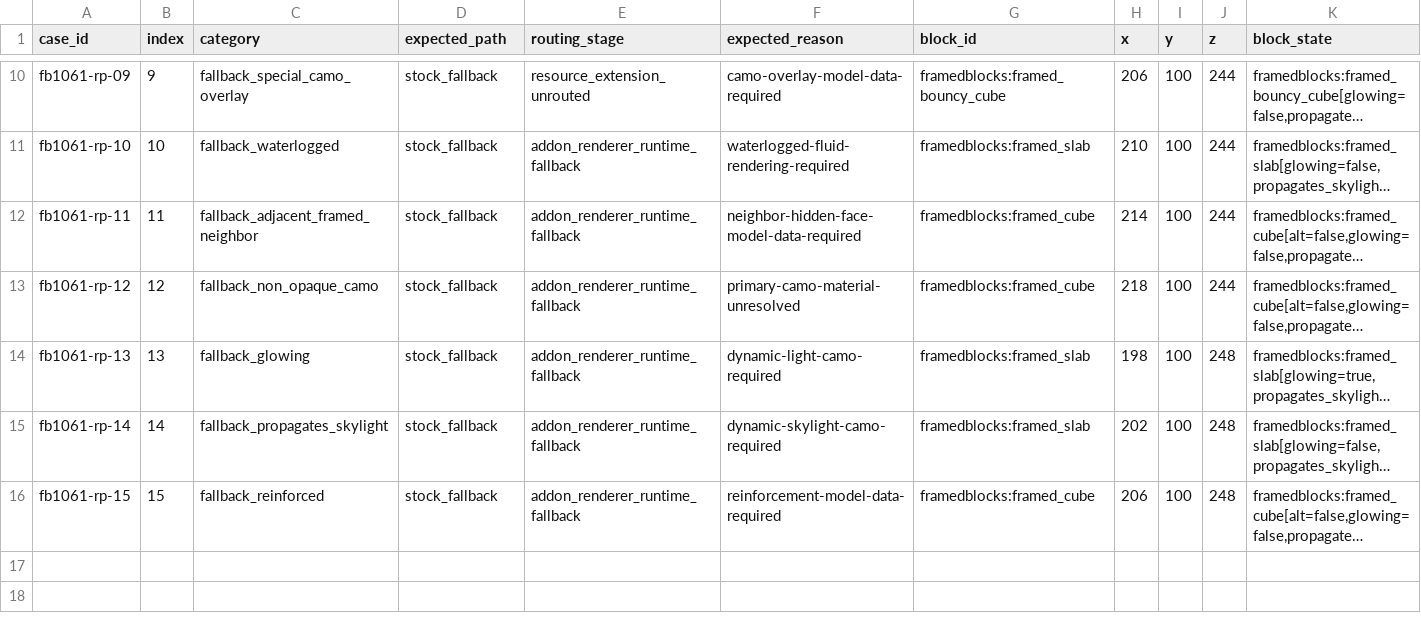
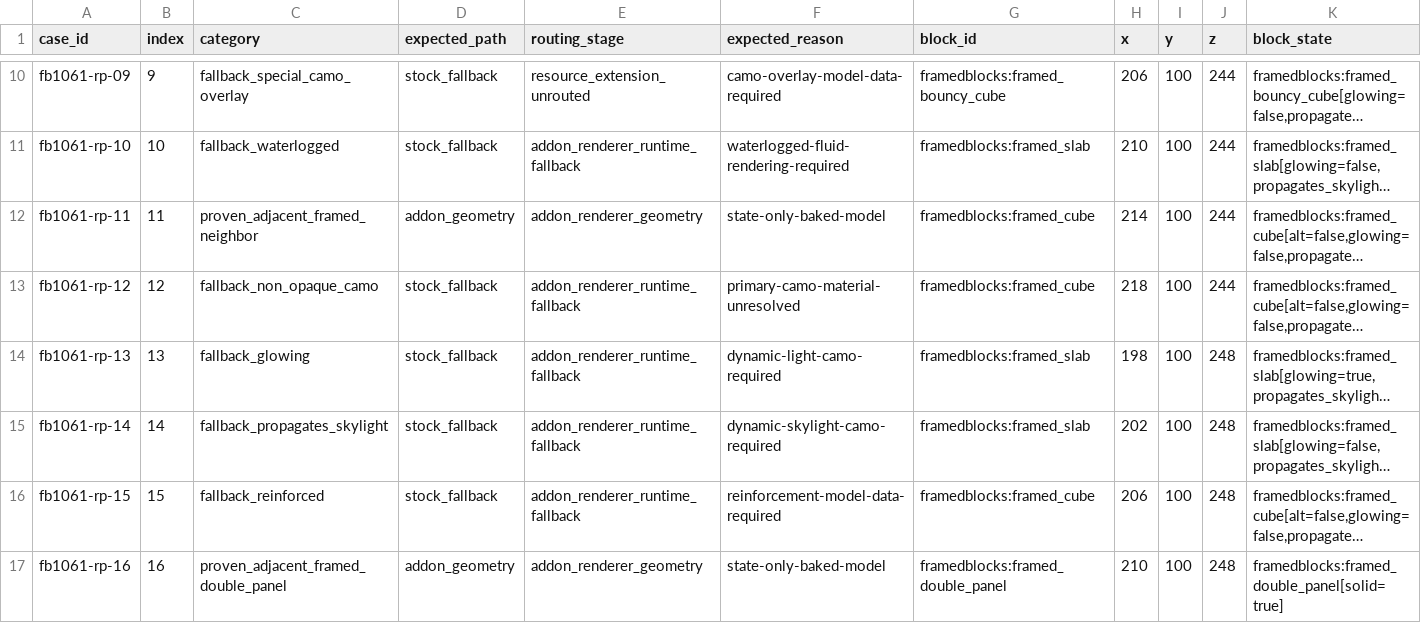
Before and after one commit to jan-guenter/bluemap-framedblocks-addon, a TSV file: gallery/renderer-path-matrix.tsv, drawn as a sheet; only a part is shown, gaps mark what is left out; long unchanged cells end in …; rows hold the shown columns only; the diff names each change by its address in the sheet, - before the commit and + after, or states it on an @@ line.

Commit message:
Render camouflage beside adjacent frames

```diff
--- a/gallery/renderer-path-matrix.tsv
+++ b/gallery/renderer-path-matrix.tsv
-C12 (category): fallback_adjacent_framed_neighbor
+C12 (category): proven_adjacent_framed_neighbor
-D12 (expected_path): stock_fallback
+D12 (expected_path): addon_geometry
-E12 (routing_stage): addon_renderer_runtime_fallback
+E12 (routing_stage): addon_renderer_geometry
-F12 (expected_reason): neighbor-hidden-face-model-data-required
+F12 (expected_reason): state-only-baked-model
+row 17: fb1061-rp-16 | 16 | proven_adjacent_framed_double_panel | addon_geometry | addon_renderer_geometry | state-only-baked-model | framedblocks:framed_double_panel | 210 | 100 | 248 | framedblocks:framed_double_panel[solid=true]
```
Also changed, not shown: 16 other files.
